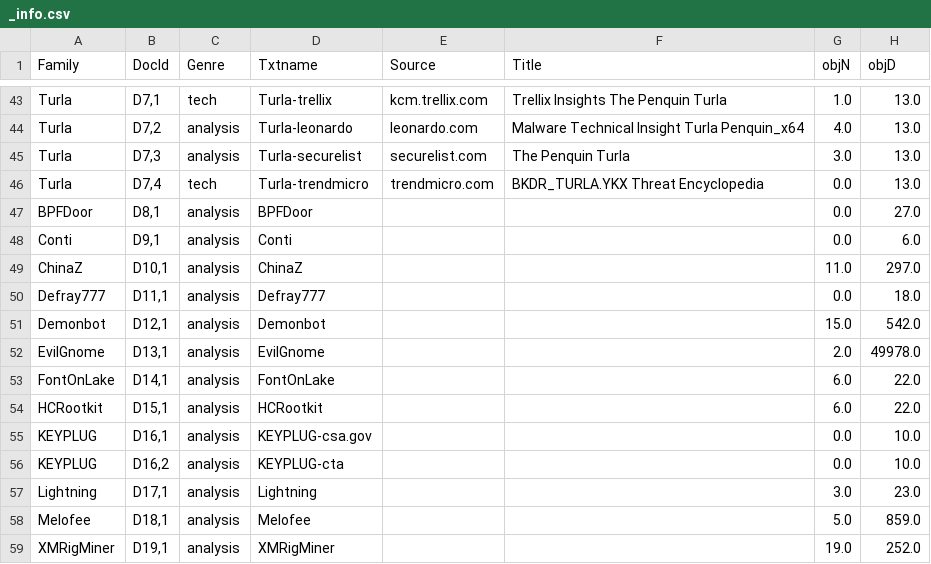
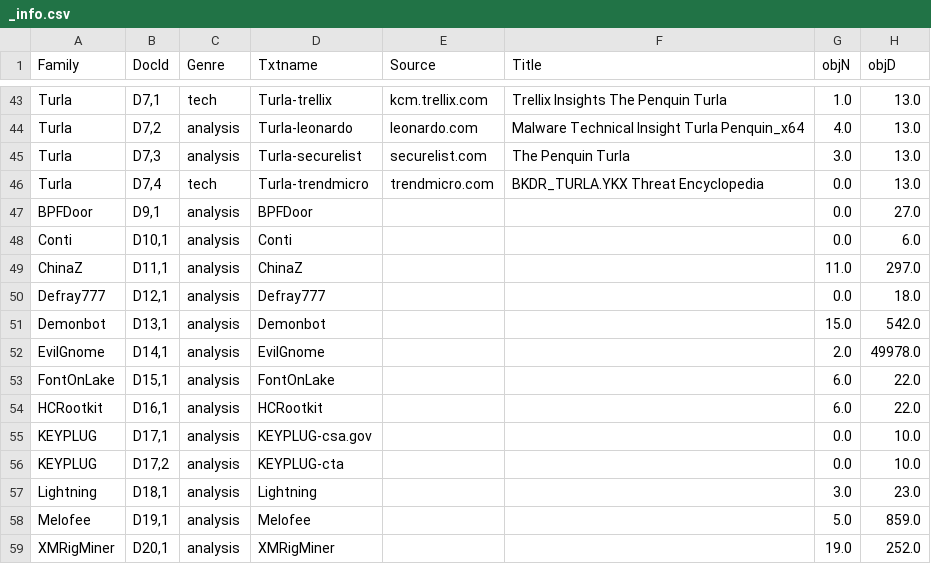
Before and after one commit to weberlu88/2022-CCoE, a CSV file: Model/Exp5_step/result/_info.csv, drawn as a sheet; only a part is shown, gaps mark what is left out; the diff names each change by its address in the sheet, - before the commit and + after, or states it on an @@ line.

Commit message:
修正文章編號

```diff
--- a/Model/Exp5_step/result/_info.csv
+++ b/Model/Exp5_step/result/_info.csv
-B47 (DocId): D8,1
+B47 (DocId): D9,1
-B48 (DocId): D9,1
+B48 (DocId): D10,1
-B49 (DocId): D10,1
+B49 (DocId): D11,1
-B50 (DocId): D11,1
+B50 (DocId): D12,1
-B51 (DocId): D12,1
+B51 (DocId): D13,1
-B52 (DocId): D13,1
+B52 (DocId): D14,1
-B53 (DocId): D14,1
+B53 (DocId): D15,1
-B54 (DocId): D15,1
+B54 (DocId): D16,1
-B55 (DocId): D16,1
+B55 (DocId): D17,1
-B56 (DocId): D16,2
+B56 (DocId): D17,2
-B57 (DocId): D17,1
+B57 (DocId): D18,1
-B58 (DocId): D18,1
+B58 (DocId): D19,1
-B59 (DocId): D19,1
+B59 (DocId): D20,1
```
